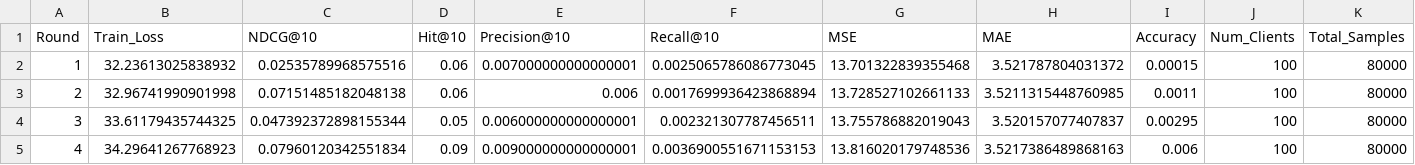
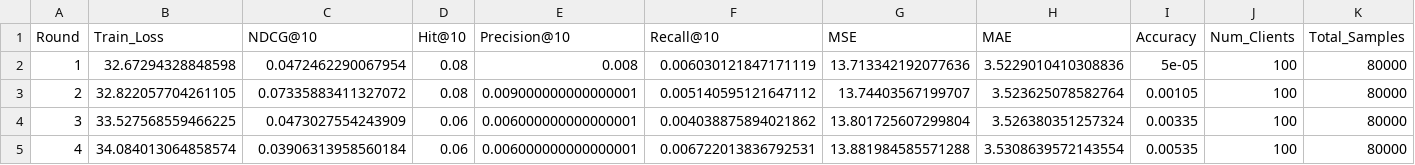
Before and after one commit to jonathanjohn47/master_thesis, a CSV file: results/dp_8_alpha_0.5_dim_64_clients_100_seed_456_summary.csv, drawn as a sheet; only a part is shown; the diff covers the shown part only.

```diff
--- a/results/dp_8_alpha_0.5_dim_64_clients_100_seed_456_summary.csv
+++ b/results/dp_8_alpha_0.5_dim_64_clients_100_seed_456_summary.csv
@@ -1,5 +1,5 @@
 Round,Train_Loss,NDCG@10,Hit@10,Precision@10,Recall@10,MSE,MAE,Accuracy,Num_Clients,Total_Samples
-1,32.23613025838932,0.02535789968575516,0.06,0.007000000000000001,0.0025065786086773045,13.701322839355468,3.521787804031372,0.00015,100,80000
-2,32.96741990901998,0.07151485182048138,0.06,0.006,0.0017699936423868894,13.728527102661133,3.5211315448760985,0.0011,100,80000
-3,33.61179435744325,0.047392372898155344,0.05,0.006000000000000001,0.002321307787456511,13.755786882019043,3.520157077407837,0.00295,100,80000
-4,34.29641267768923,0.07960120342551834,0.09,0.009000000000000001,0.0036900551671153153,13.816020179748536,3.5217386489868163,0.006,100,80000
+1,32.67294328848598,0.0472462290067954,0.08,0.008,0.006030121847171119,13.713342192077636,3.5229010410308836,5e-05,100,80000
+2,32.822057704261105,0.07335883411327072,0.08,0.009000000000000001,0.005140595121647112,13.74403567199707,3.523625078582764,0.00105,100,80000
+3,33.527568559466225,0.0473027554243909,0.06,0.006000000000000001,0.004038875894021862,13.801725607299804,3.526380351257324,0.00335,100,80000
+4,34.084013064858574,0.03906313958560184,0.06,0.006000000000000001,0.006722013836792531,13.881984585571288,3.5308639572143554,0.00535,100,80000
```
Also changed, not shown: 54 edited cells elsewhere in this file, results/dp_2_alpha_0.5_dim_64_clients_100_seed_123_summary.csv, results/dp_2_alpha_0.5_dim_64_clients_100_seed_42_summary.csv, 24 other files.
